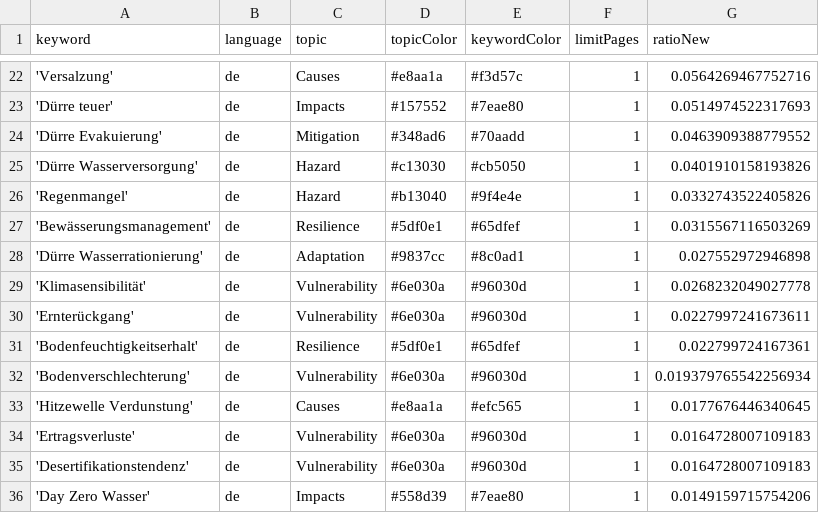
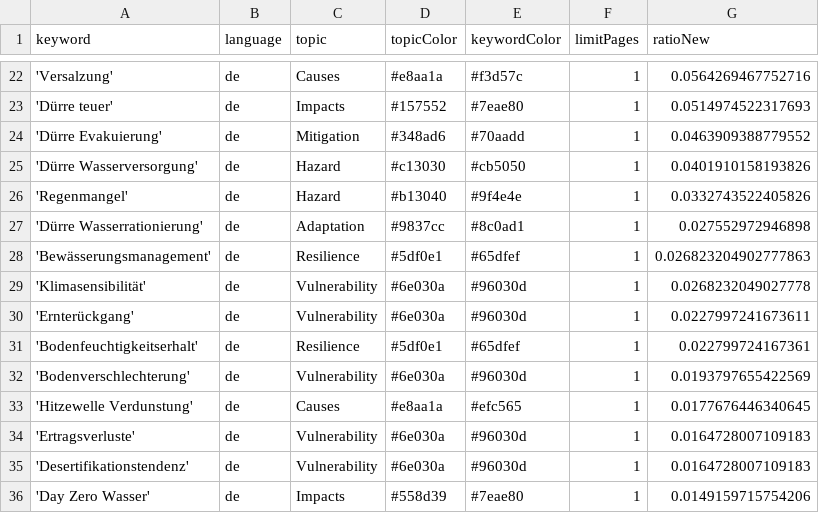
Before and after one commit to sonjanews/DroughtIsComing, a CSV file: keywords.csv, drawn as a sheet; only a part is shown, gaps mark what is left out.

Commit message:
Commit from GitHub Actions (harvest:0.0)

```diff
--- a/keywords.csv
+++ b/keywords.csv
@@ -26,4 +26,4 @@ keyword,language,topic,topicColor,keywordColor,limitPages,ratioNew
 'Regenmangel',de,Hazard,#b13040,#9f4e4e,1,0.0332743522405826
-'Bewässerungsmanagement',de,Resilience,#5df0e1,#65dfef,1,0.0315567116503269
 'Dürre Wasserrationierung',de,Adaptation,#9837cc,#8c0ad1,1,0.027552972946898
+'Bewässerungsmanagement',de,Resilience,#5df0e1,#65dfef,1,0.026823204902777863
 'Klimasensibilität',de,Vulnerability,#6e030a,#96030d,1,0.0268232049027778
@@ -31,3 +31,3 @@ keyword,language,topic,topicColor,keywordColor,limitPages,ratioNew
 'Bodenfeuchtigkeitserhalt',de,Resilience,#5df0e1,#65dfef,1,0.022799724167361
-'Bodenverschlechterung',de,Vulnerability,#6e030a,#96030d,1,0.019379765542256934
+'Bodenverschlechterung',de,Vulnerability,#6e030a,#96030d,1,0.0193797655422569
 'Hitzewelle Verdunstung',de,Causes,#e8aa1a,#efc565,1,0.0177676446340645
```
